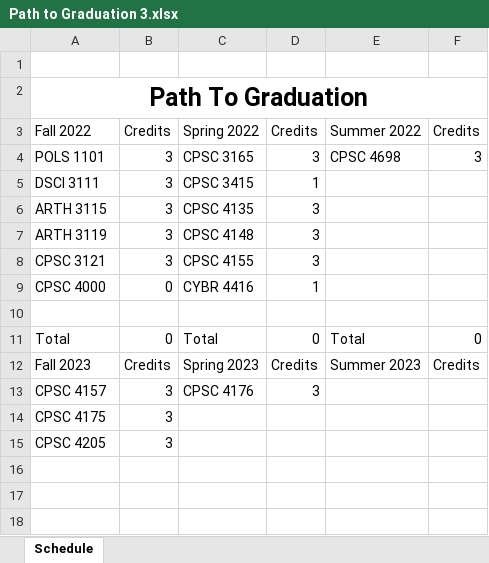
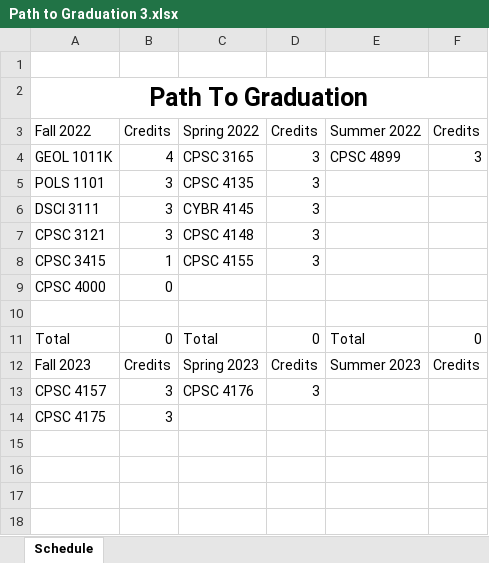
Before and after one commit to RivalFox/SmartPlannerTools, an Excel workbook: SmartPlannerApp/ExcelFiles/Path to Graduation 3.xlsx, sheet Schedule, drawn as a sheet; only a part is shown; values as stored, in another font and other column widths than the file's, no borders; removed rows and columns are numbered as before the commit, all else as after; the diff names each change by its address in the sheet, - before the commit and + after, or states it on an @@ line.

```diff
--- a/SmartPlannerApp/ExcelFiles/Path to Graduation 3.xlsx (sheet Schedule)
+++ b/SmartPlannerApp/ExcelFiles/Path to Graduation 3.xlsx (sheet Schedule)
+row 4: GEOL 1011K | 4 | CPSC 3165 | 3 | CPSC 4899 | 3
-C5: CPSC 3165
+C5: CPSC 4135
-E5: CPSC 4698
+E5: (empty)
-F5: 3
+F5: (empty)
-C6: CPSC 3415
+C6: CYBR 4145
-D6: 1
+D6: 3
-row 6: ARTH 3115 | 3 | CPSC 4135 | 3
-row 7: ARTH 3119 | 3 | CPSC 4148 | 3
-C7: CPSC 4155
+C7: CPSC 4148
+row 8: CPSC 3415 | 1 | CPSC 4155 | 3
-C9: CYBR 4416
+C9: (empty)
-D9: 1
+D9: (empty)
-row 15: CPSC 4205 | 3
+row 15: (empty)
```
Also changed, not shown: SmartPlannerApp/ExcelFiles/Path to Graduation 1.xlsx, SmartPlannerApp/ExcelFiles/Path to Graduation 2.xlsx, 2 other files.
